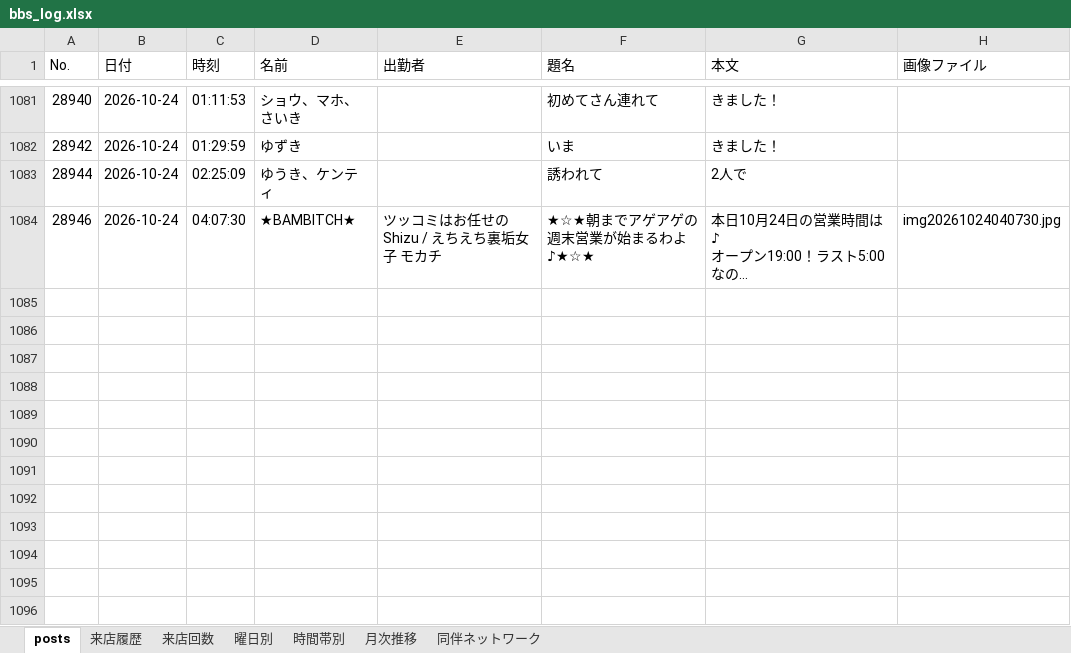
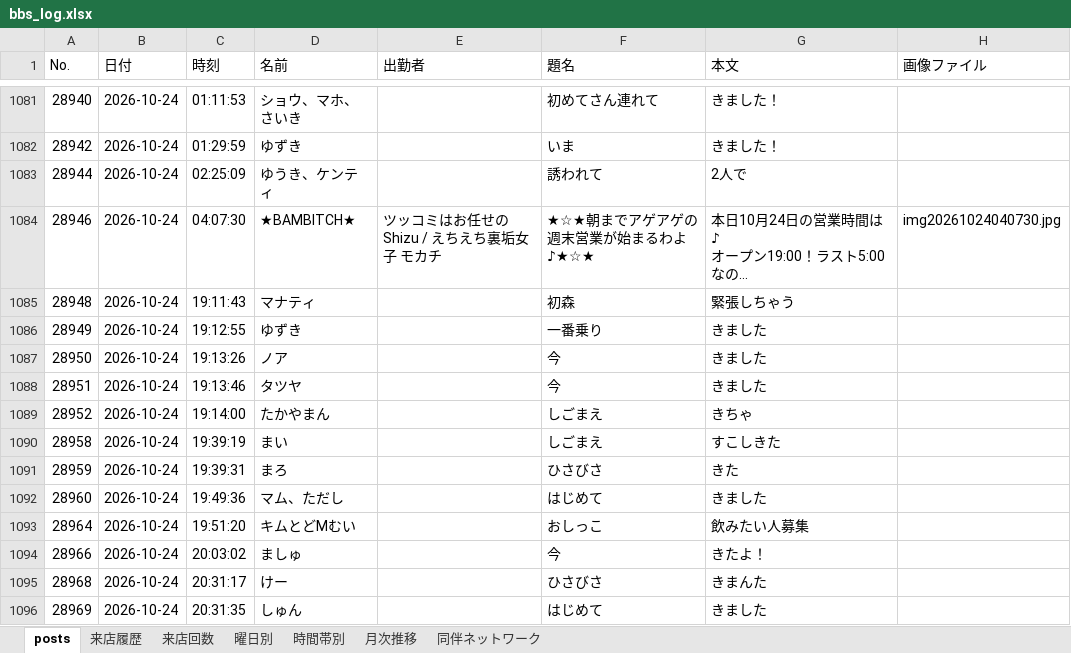
Before and after one commit to satoshiroid/bambitch-bbs-archiver, an Excel workbook: bbs_log.xlsx, sheet posts, drawn as a sheet; only a part is shown, gaps mark what is left out; long unchanged cells end in …; values as stored, in another font and other column widths than the file's, no borders; the diff covers the shown part only; the diff names each change by its address in the sheet, - before the commit and + after, or states it on an @@ line.

```diff
--- a/bbs_log.xlsx (sheet posts)
+++ b/bbs_log.xlsx (sheet posts)
+row 1085: 28948 | 2026-10-24 | 19:11:43 | マナティ |  | 初森 | 緊張しちゃう
+row 1086: 28949 | 2026-10-24 | 19:12:55 | ゆずき |  | 一番乗り | きました
+row 1087: 28950 | 2026-10-24 | 19:13:26 | ノア |  | 今 | きました
+row 1088: 28951 | 2026-10-24 | 19:13:46 | タツヤ |  | 今 | きました
+row 1089: 28952 | 2026-10-24 | 19:14:00 | たかやまん |  | しごまえ | きちゃ
+row 1090: 28958 | 2026-10-24 | 19:39:19 | まい |  | しごまえ | すこしきた
+row 1091: 28959 | 2026-10-24 | 19:39:31 | まろ |  | ひさびさ | きた
+row 1092: 28960 | 2026-10-24 | 19:49:36 | マム、ただし |  | はじめて | きました
+row 1093: 28964 | 2026-10-24 | 19:51:20 | キムとどMむい |  | おしっこ | 飲みたい人募集
+row 1094: 28966 | 2026-10-24 | 20:03:02 | ましゅ |  | 今 | きたよ！
+row 1095: 28968 | 2026-10-24 | 20:31:17 | けー |  | ひさびさ | きまんた
+row 1096: 28969 | 2026-10-24 | 20:31:35 | しゅん |  | はじめて | きました
```
Also changed, not shown: 12 added rows elsewhere in this sheet, sheet 来店履歴, sheet 来店回数, sheet 時間帯別, sheet 同伴ネットワーク, sheet 曜日別, sheet 月次推移, 1 other file.
